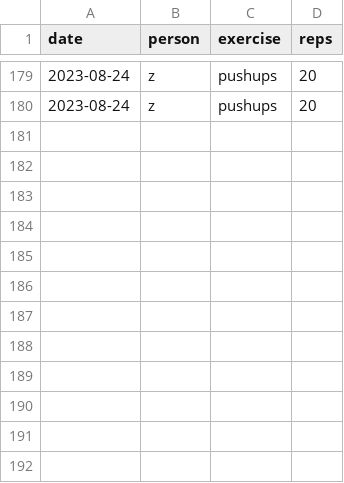
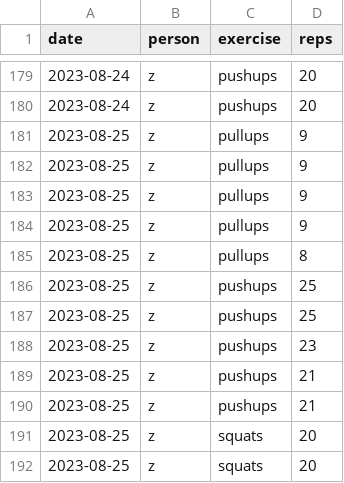
Before and after one commit to zaid-g/workout, a CSV file: history_sets.csv, drawn as a sheet; only a part is shown, gaps mark what is left out; the diff names each change by its address in the sheet, - before the commit and + after, or states it on an @@ line.

```diff
--- a/history_sets.csv
+++ b/history_sets.csv
+row 181: 2023-08-25 | z | pullups | 9
+row 182: 2023-08-25 | z | pullups | 9
+row 183: 2023-08-25 | z | pullups | 9
+row 184: 2023-08-25 | z | pullups | 9
+row 185: 2023-08-25 | z | pullups | 8
+row 186: 2023-08-25 | z | pushups | 25
+row 187: 2023-08-25 | z | pushups | 25
+row 188: 2023-08-25 | z | pushups | 23
+row 189: 2023-08-25 | z | pushups | 21
+row 190: 2023-08-25 | z | pushups | 21
+row 191: 2023-08-25 | z | squats | 20
+row 192: 2023-08-25 | z | squats | 20
```
Also changed, not shown: 1 other file.
